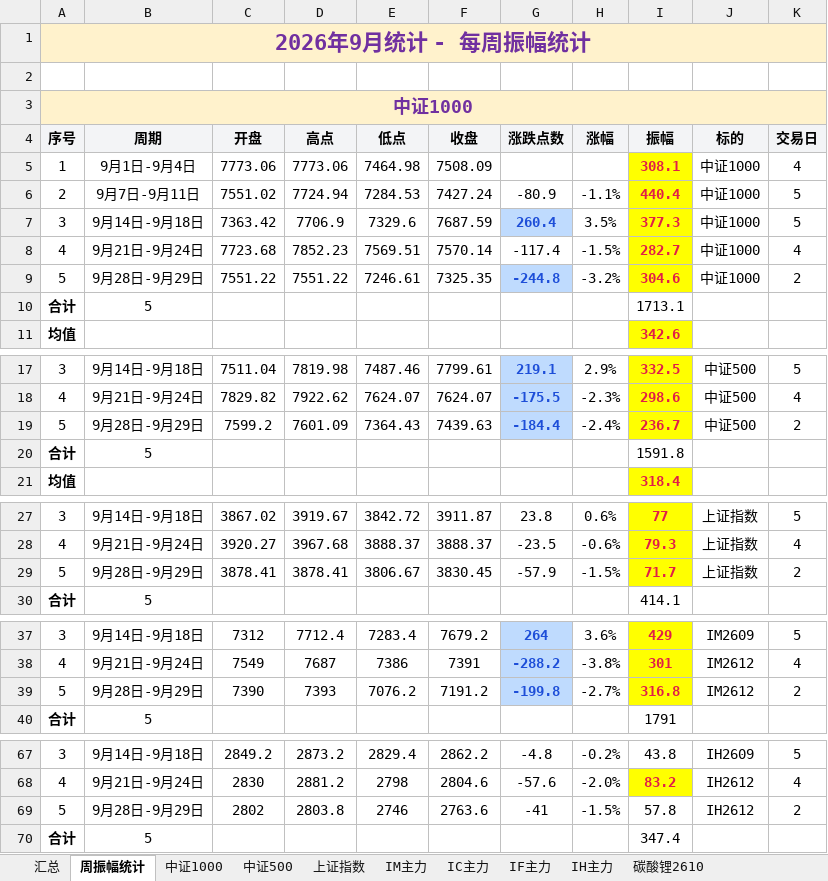
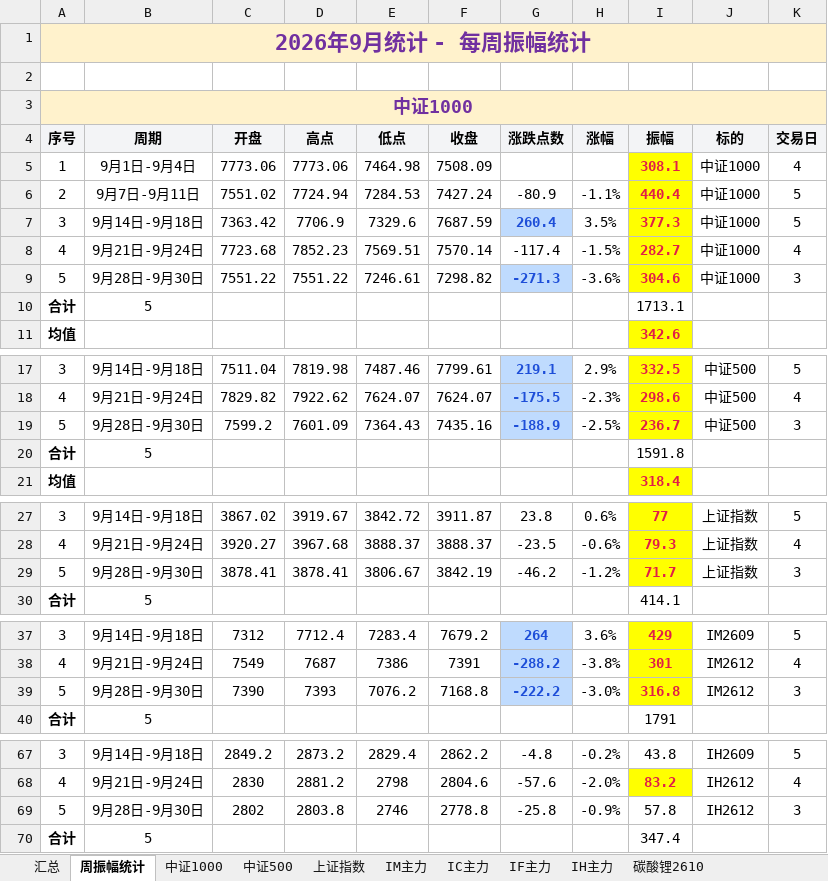
Before and after one commit to iputao-design/futures-amplitude-web, an Excel workbook: 每日振幅统计.xlsx, sheet 周振幅统计, drawn as a sheet; only a part is shown, gaps mark what is left out; values as stored, in another font and other column widths than the file's, no borders; the diff covers the shown part only; the diff names each change by its address in the sheet, - before the commit and + after, or states it on an @@ line.

```diff
--- a/每日振幅统计.xlsx (sheet 周振幅统计)
+++ b/每日振幅统计.xlsx (sheet 周振幅统计)
-B9 (周期): 9月28日-9月29日
+B9 (周期): 9月28日-9月30日
-F9 (收盘): 7325.35
+F9 (收盘): 7298.82
-G9 (涨跌点数): -244.8
+G9 (涨跌点数): -271.3
-H9 (涨幅): -3.2%
+H9 (涨幅): -3.6%
-K9 (交易日): 2
+K9 (交易日): 3
-B19 (周期): 9月28日-9月29日
+B19 (周期): 9月28日-9月30日
-F19 (收盘): 7439.63
+F19 (收盘): 7435.16
-G19 (涨跌点数): -184.4
+G19 (涨跌点数): -188.9
-H19 (涨幅): -2.4%
+H19 (涨幅): -2.5%
-K19 (交易日): 2
+K19 (交易日): 3
-B29 (周期): 9月28日-9月29日
+B29 (周期): 9月28日-9月30日
-F29 (收盘): 3830.45
+F29 (收盘): 3842.19
-G29 (涨跌点数): -57.9
+G29 (涨跌点数): -46.2
-H29 (涨幅): -1.5%
+H29 (涨幅): -1.2%
-K29 (交易日): 2
+K29 (交易日): 3
-B39 (周期): 9月28日-9月29日
+B39 (周期): 9月28日-9月30日
-F39 (收盘): 7191.2
+F39 (收盘): 7168.8
-G39 (涨跌点数): -199.8
+G39 (涨跌点数): -222.2
-H39 (涨幅): -2.7%
+H39 (涨幅): -3.0%
-K39 (交易日): 2
+K39 (交易日): 3
-B69 (周期): 9月28日-9月29日
+B69 (周期): 9月28日-9月30日
-F69 (收盘): 2763.6
+F69 (收盘): 2778.8
-G69 (涨跌点数): -41
+G69 (涨跌点数): -25.8
-H69 (涨幅): -1.5%
+H69 (涨幅): -0.9%
-K69 (交易日): 2
+K69 (交易日): 3
```
Also changed, not shown: 4 edited cells elsewhere in this sheet, sheet 汇总, sheet IH主力, sheet IM主力, sheet IC主力, sheet 中证500, sheet 中证1000, 1 more sheet, 每日振幅统计_2026.xlsx, 5 other files.
